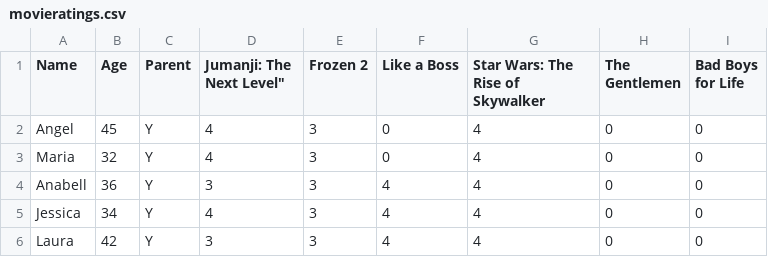
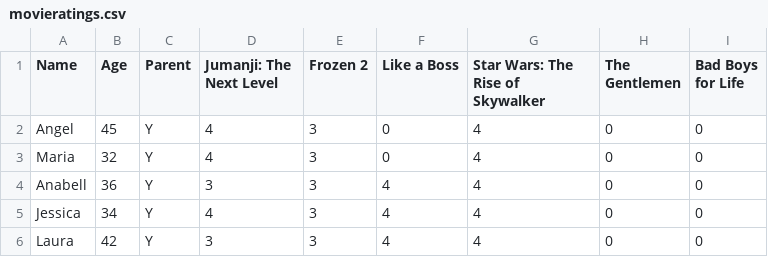
Before and after one commit to nilsabermudez/607, a CSV file: movieratings.csv, drawn as a sheet.

Commit message:
Update movieratings.csv

```diff
--- a/movieratings.csv
+++ b/movieratings.csv
@@ -1,2 +1,2 @@
-Name,Age,Parent,"Jumanji: The Next Level""",Frozen 2,Like a Boss,Star Wars: The Rise of Skywalker,The Gentlemen,Bad Boys for Life
+Name,Age,Parent,Jumanji: The Next Level,Frozen 2,Like a Boss,Star Wars: The Rise of Skywalker,The Gentlemen,Bad Boys for Life
 Angel,45,Y,4,3,0,4,0,0
```
